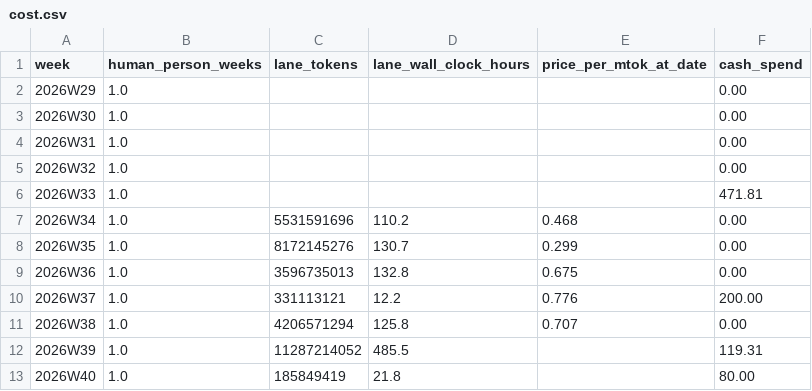
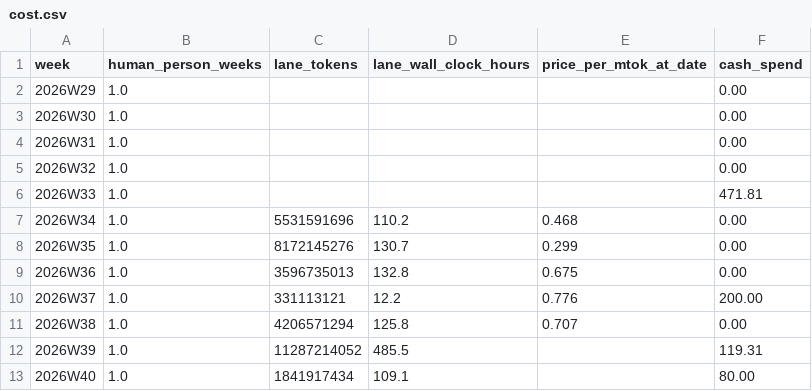
Before and after one commit to crickertech/cricker-os, a CSV file: notes/project-metrics/cost.csv, drawn as a sheet.

```diff
--- a/notes/project-metrics/cost.csv
+++ b/notes/project-metrics/cost.csv
@@ -12,2 +12,2 @@ week,human_person_weeks,lane_tokens,lane_wall_clock_hours,price_per_mtok_at_date
 2026W39,1.0,11287214052,485.5,,119.31
-2026W40,1.0,185849419,21.8,,80.00
+2026W40,1.0,1841917434,109.1,,80.00
```
Also changed, not shown: notes/project-metrics/context-per-turn.csv, notes/project-metrics/effort.csv, 6 other files.
